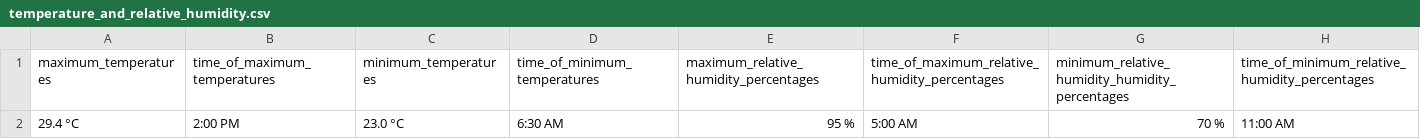
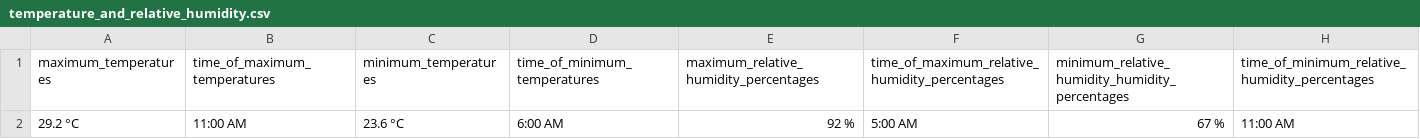
Before and after one commit to christianebacani/PAGASA-Weather-Data-Pipeline, a CSV file: data/stage/daily_weather_forecast/temperature_and_relative_humidity.csv, drawn as a sheet; removed rows and columns are numbered as before the commit, all else as after; the diff names each change by its address in the sheet, - before the commit and + after, or states it on an @@ line.

```diff
--- a/data/stage/daily_weather_forecast/temperature_and_relative_humidity.csv
+++ b/data/stage/daily_weather_forecast/temperature_and_relative_humidity.csv
-row 2: 29.4 °C | 2:00 PM | 23.0 °C | 6:30 AM | 95 % | 5:00 AM | 70 % | 11:00 AM
+row 2: 29.2 °C | 11:00 AM | 23.6 °C | 6:00 AM | 92 % | 5:00 AM | 67 % | 11:00 AM
```
Also changed, not shown: data/stage/daily_weather_forecast/forecast_weather_conditions.csv, data/stage/daily_weather_forecast/forecast_wind_and_coastal_water_conditions.csv, 2 other files.
